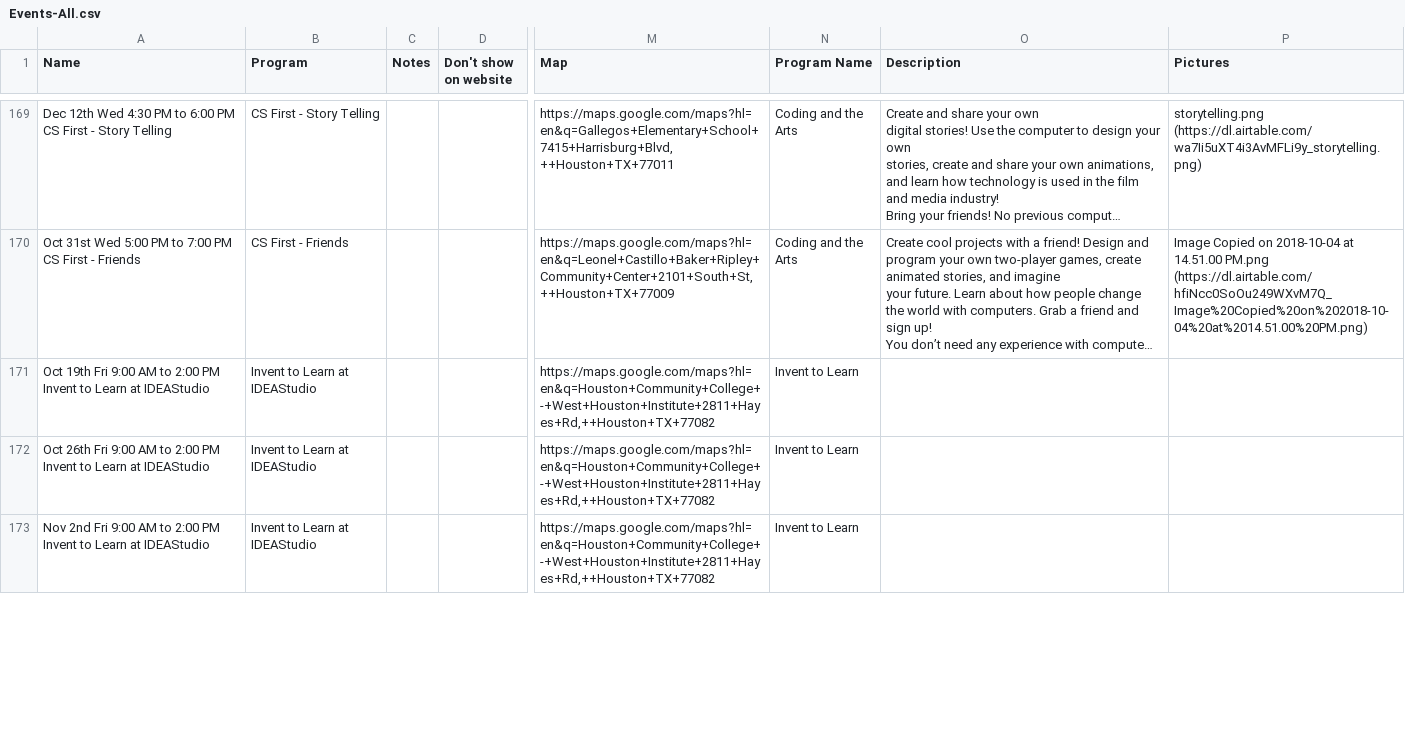
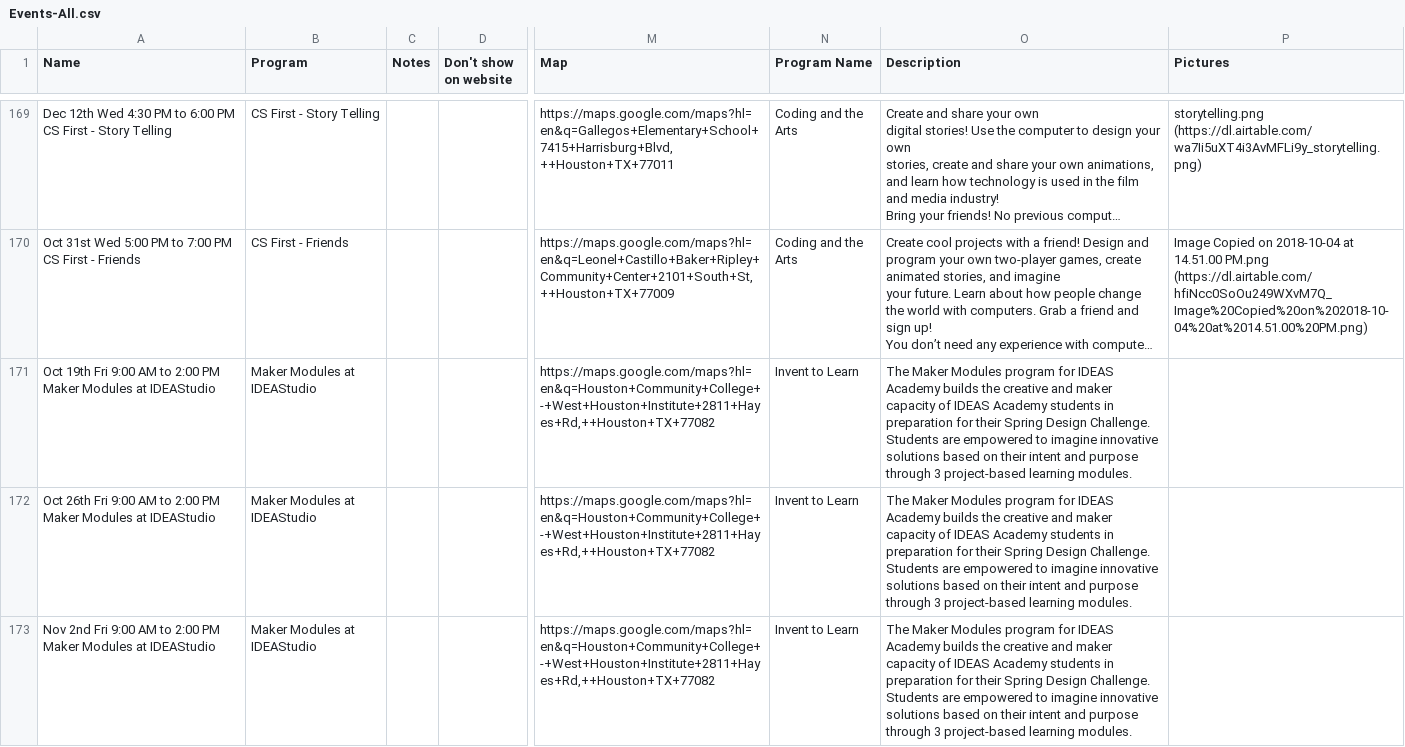
Before and after one commit to codeparkhouston/events-data, a CSV file: Events-All.csv, drawn as a sheet; only a part is shown, gaps mark what is left out; long unchanged cells end in …; the diff covers the shown part only; the diff names each change by its address in the sheet, - before the commit and + after, or states it on an @@ line.

```diff
--- a/Events-All.csv
+++ b/Events-All.csv
-A171 (Name): …2:00 PM Invent to Learn at IDEAStudio
+A171 (Name): …2:00 PM Maker Modules at IDEAStudio
-B171:B173 (Program): Invent to Learn at IDEAStudio
+B171:B173 (Program): Maker Modules at IDEAStudio
-O171:O173 (Description): (empty)
+O171:O173 (Description): The Maker Modules program for IDEAS Academy builds the creative and maker capacity of IDEAS Academy students in preparation for their Spring Design Challenge. Students are empowered to imagine innovative solutions based on their intent and purpose through 3 project-based learning modules.
-A172 (Name): …2:00 PM Invent to Learn at IDEAStudio
+A172 (Name): …2:00 PM Maker Modules at IDEAStudio
-A173 (Name): …2:00 PM Invent to Learn at IDEAStudio
+A173 (Name): …2:00 PM Maker Modules at IDEAStudio
```
Also changed, not shown: 9 edited cells elsewhere in this file, Sites-Main View.csv, events-cleaned.csv, 1 other file.
